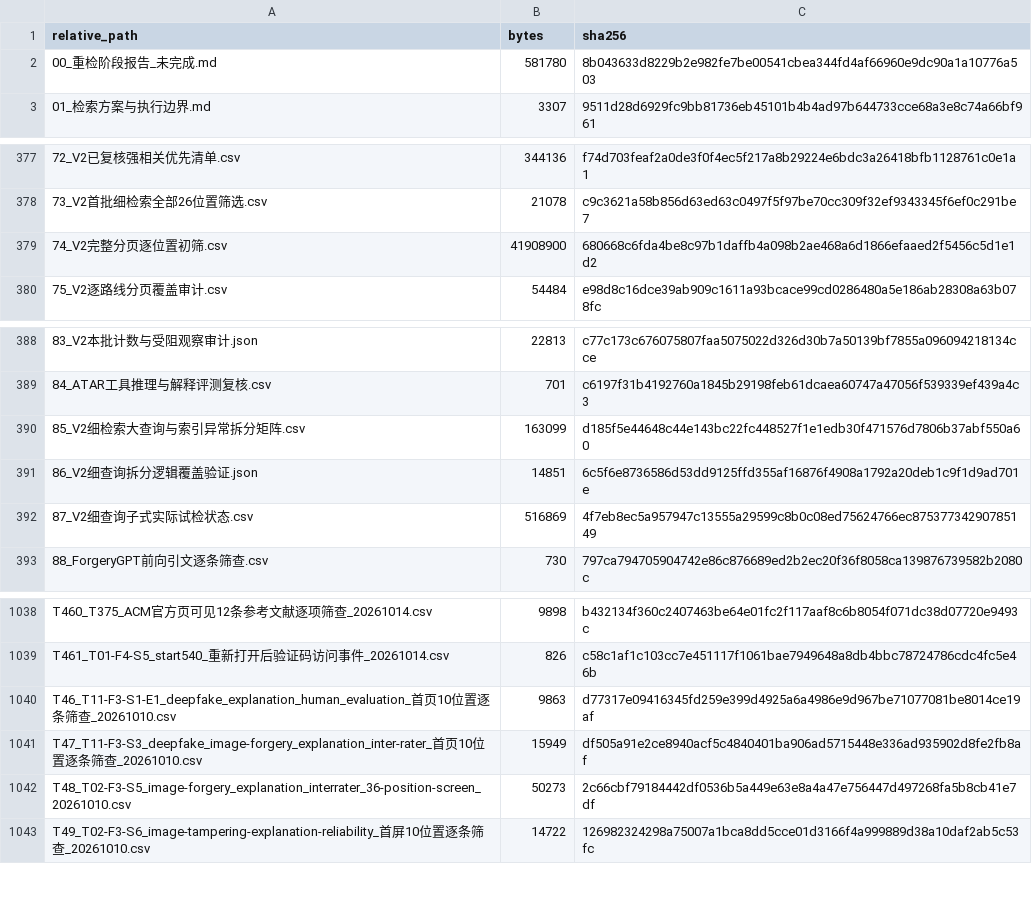
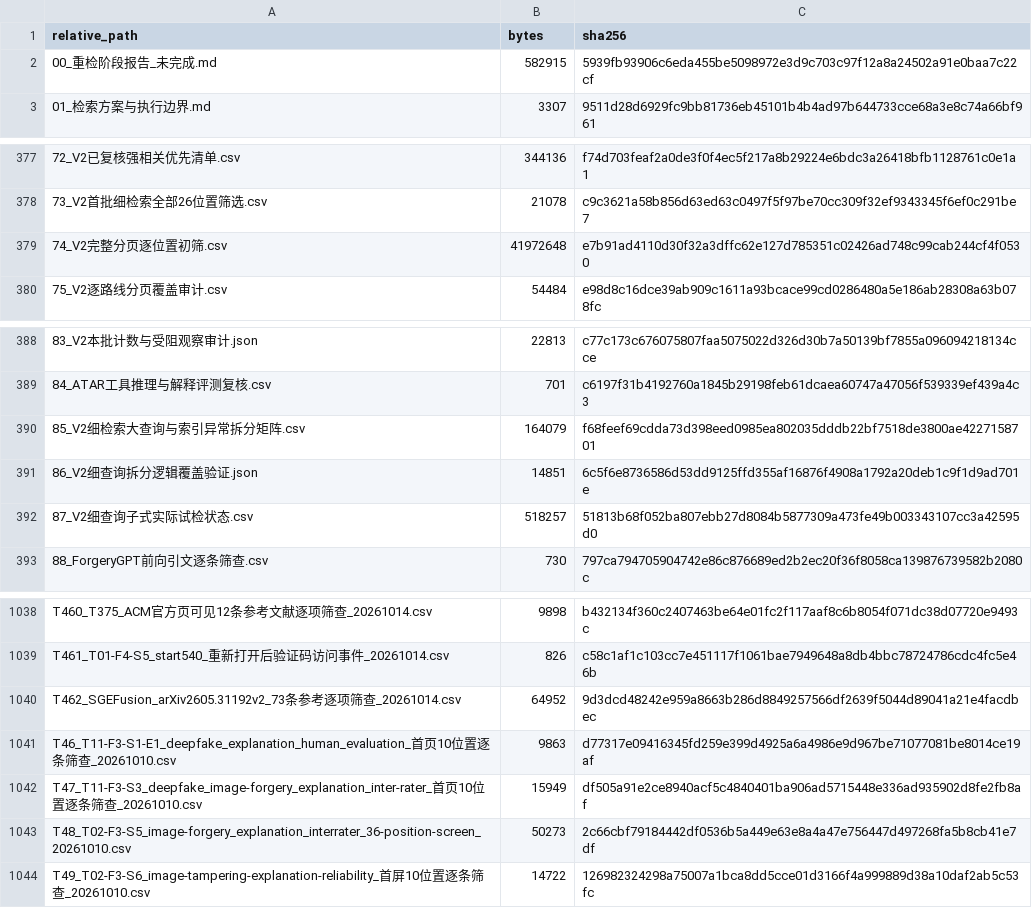
Before and after one commit to brodyZhao/my-research-project, a CSV file: outputs/图像鉴伪解释可靠性_重检_2026-10-05/112_本次阶段包_SHA256清单.csv, drawn as a sheet; only a part is shown, gaps mark what is left out.

```diff
--- a/outputs/图像鉴伪解释可靠性_重检_2026-10-05/112_本次阶段包_SHA256清单.csv
+++ b/outputs/图像鉴伪解释可靠性_重检_2026-10-05/112_本次阶段包_SHA256清单.csv
@@ -1,3 +1,3 @@
 relative_path,bytes,sha256
-00_重检阶段报告_未完成.md,581780,8b043633d8229b2e982fe7be00541cbea344fd4af66960e9dc90a1a10776a503
+00_重检阶段报告_未完成.md,582915,5939fb93906c6eda455be5098972e3d9c703c97f12a8a24502a91e0baa7c22cf
 01_检索方案与执行边界.md,3307,9511d28d6929fc9bb81736eb45101b4b4ad97b644733cce68a3e8c74a66bf961
@@ -378,3 +378,3 @@
 73_V2首批细检索全部26位置筛选.csv,21078,c9c3621a58b856d63ed63c0497f5f97be70cc309f32ef9343345f6ef0c291be7
-74_V2完整分页逐位置初筛.csv,41908900,680668c6fda4be8c97b1daffb4a098b2ae468a6d1866efaaed2f5456c5d1e1d2
+74_V2完整分页逐位置初筛.csv,41972648,e7b91ad4110d30f32a3dffc62e127d785351c02426ad748c99cab244cf4f0530
 75_V2逐路线分页覆盖审计.csv,54484,e98d8c16dce39ab909c1611a93bcace99cd0286480a5e186ab28308a63b078fc
@@ -389,5 +389,5 @@
 84_ATAR工具推理与解释评测复核.csv,701,c6197f31b4192760a1845b29198feb61dcaea60747a47056f539339ef439a4c3
-85_V2细检索大查询与索引异常拆分矩阵.csv,163099,d185f5e44648c44e143bc22fc448527f1e1edb30f471576d7806b37abf550a60
+85_V2细检索大查询与索引异常拆分矩阵.csv,164079,f68feef69cdda73d398eed0985ea802035dddb22bf7518de3800ae4227158701
 86_V2细查询拆分逻辑覆盖验证.json,14851,6c5f6e8736586d53dd9125ffd355af16876f4908a1792a20deb1c9f1d9ad701e
-87_V2细查询子式实际试检状态.csv,516869,4f7eb8ec5a957947c13555a29599c8b0c08ed75624766ec87537734290785149
+87_V2细查询子式实际试检状态.csv,518257,51813b68f052ba807ebb27d8084b5877309a473fe49b003343107cc3a42595d0
 88_ForgeryGPT前向引文逐条筛查.csv,730,797ca794705904742e86c876689ed2b2ec20f36f8058ca139876739582b2080c
@@ -1039,2 +1039,3 @@ T460_T375_ACM官方页可见12条参考文献逐项筛查_20261014.csv,9898,b432
 T461_T01-F4-S5_start540_重新打开后验证码访问事件_20261014.csv,826,c58c1af1c103cc7e451117f1061bae7949648a8db4bbc78724786cdc4fc5e46b
+T462_SGEFusion_arXiv2605.31192v2_73条参考逐项筛查_20261014.csv,64952,9d3dcd48242e959a8663b286d8849257566df2639f5044d89041a21e4facdbec
 T46_T11-F3-S1-E1_deepfake_explanation_human_evaluation_首页10位置逐条筛查_20261010.csv,9863,d77317e09416345fd259e399d4925a6a4986e9d967be71077081be8014ce19af
```
Also changed, not shown: outputs/图像鉴伪解释可靠性_重检_2026-10-05/85_V2细检索大查询与索引异常拆分矩阵.csv, outputs/图像鉴伪解释可靠性_重检_2026-10-05/87_V2细查询子式实际试检状态.csv, 4 other files.
